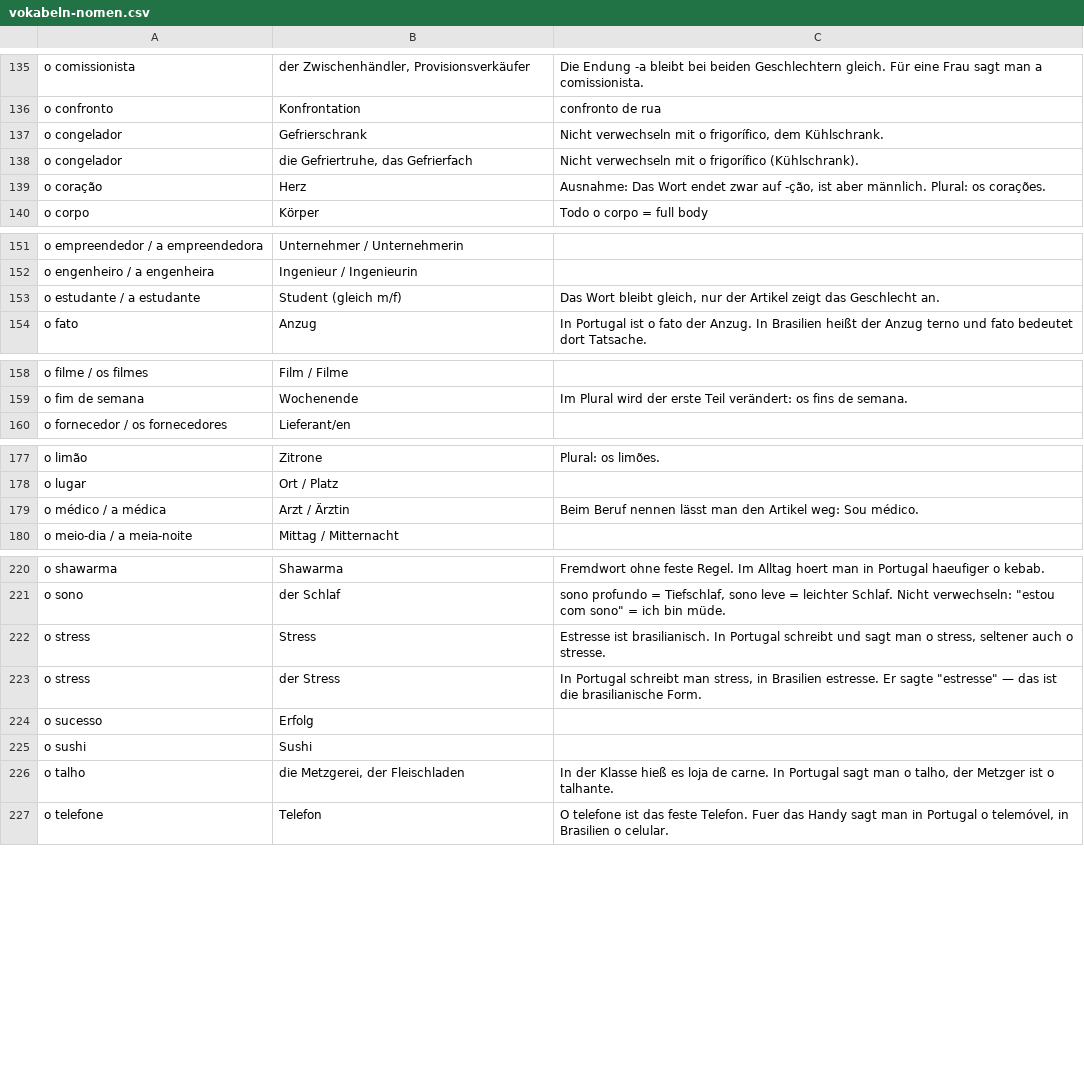
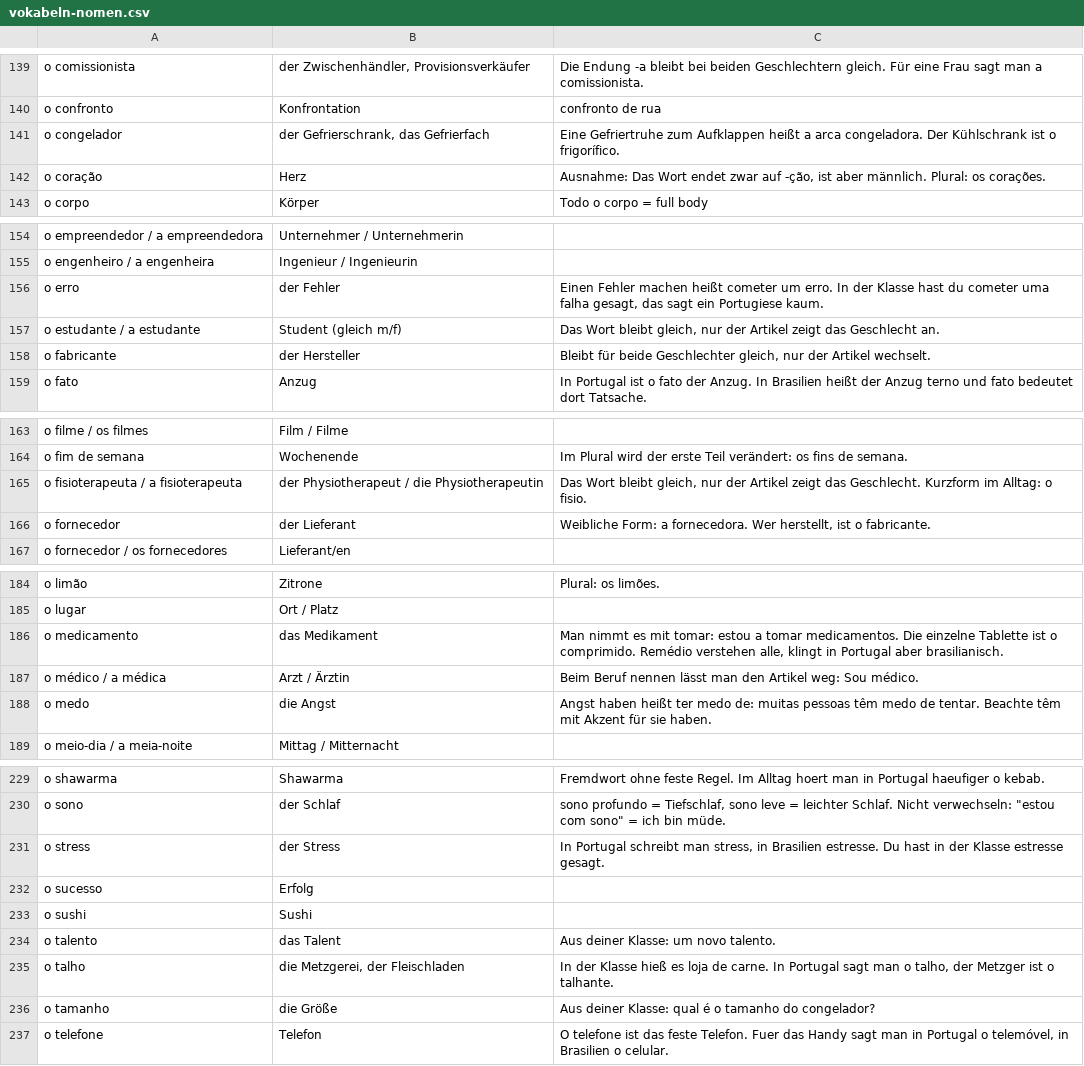
Before and after one commit to holymolymo/pt-teacher, a CSV file: vokabeln/vokabeln-nomen.csv, drawn as a sheet; only a part is shown, gaps mark what is left out; the diff covers the shown part only.

```diff
--- a/vokabeln/vokabeln-nomen.csv
+++ b/vokabeln/vokabeln-nomen.csv
@@ -136,4 +140,3 @@ o comissionista;der Zwischenhändler, Provisionsverkäufer;Die Endung -a bleibt
 o confronto;Konfrontation;confronto de rua
-o congelador;Gefrierschrank;Nicht verwechseln mit o frigorífico, dem Kühlschrank.
-o congelador;die Gefriertruhe, das Gefrierfach;Nicht verwechseln mit o frigorífico (Kühlschrank).
+o congelador;der Gefrierschrank, das Gefrierfach;Eine Gefriertruhe zum Aufklappen heißt a arca congeladora. Der Kühlschrank ist o frigorífico.
 o coração;Herz;Ausnahme: Das Wort endet zwar auf -ção, ist aber männlich. Plural: os corações.
@@ -152,3 +155,5 @@ o empreendedor / a empreendedora;Unternehmer / Unternehmerin;
 o engenheiro / a engenheira;Ingenieur / Ingenieurin;
+o erro;der Fehler;Einen Fehler machen heißt cometer um erro. In der Klasse hast du cometer uma falha gesagt, das sagt ein Portugiese kaum.
 o estudante / a estudante;Student (gleich m/f);Das Wort bleibt gleich, nur der Artikel zeigt das Geschlecht an.
+o fabricante;der Hersteller;Bleibt für beide Geschlechter gleich, nur der Artikel wechselt.
 o fato;Anzug;In Portugal ist o fato der Anzug. In Brasilien heißt der Anzug terno und fato bedeutet dort Tatsache.
@@ -159,2 +164,4 @@ o filme / os filmes;Film / Filme;
 o fim de semana;Wochenende;Im Plural wird der erste Teil verändert: os fins de semana.
+o fisioterapeuta / a fisioterapeuta;der Physiotherapeut / die Physiotherapeutin;Das Wort bleibt gleich, nur der Artikel zeigt das Geschlecht. Kurzform im Alltag: o fisio.
+o fornecedor;der Lieferant;Weibliche Form: a fornecedora. Wer herstellt, ist o fabricante.
 o fornecedor / os fornecedores;Lieferant/en;
@@ -178,3 +185,5 @@ o limão;Zitrone;Plural: os limões.
 o lugar;Ort / Platz;
+o medicamento;das Medikament;Man nimmt es mit tomar: estou a tomar medicamentos. Die einzelne Tablette ist o comprimido. Remédio verstehen alle, klingt in Portugal aber brasilianisch.
 o médico / a médica;Arzt / Ärztin;Beim Beruf nennen lässt man den Artikel weg: Sou médico.
+o medo;die Angst;Angst haben heißt ter medo de: muitas pessoas têm medo de tentar. Beachte têm mit Akzent für sie haben.
 o meio-dia / a meia-noite;Mittag / Mitternacht;
@@ -221,7 +230,8 @@ o shawarma;Shawarma;Fremdwort ohne feste Regel. Im Alltag hoert man in Portugal
 o sono;der Schlaf;"sono profundo = Tiefschlaf, sono leve = leichter Schlaf. Nicht verwechseln: ""estou com sono"" = ich bin müde."
-o stress;Stress;Estresse ist brasilianisch. In Portugal schreibt und sagt man o stress, seltener auch o stresse.
-o stress;der Stress;"In Portugal schreibt man stress, in Brasilien estresse. Er sagte ""estresse"" — das ist die brasilianische Form."
+o stress;der Stress;In Portugal schreibt man stress, in Brasilien estresse. Du hast in der Klasse estresse gesagt.
 o sucesso;Erfolg;
 o sushi;Sushi;
+o talento;das Talent;Aus deiner Klasse: um novo talento.
 o talho;die Metzgerei, der Fleischladen;In der Klasse hieß es loja de carne. In Portugal sagt man o talho, der Metzger ist o talhante.
+o tamanho;die Größe;Aus deiner Klasse: qual é o tamanho do congelador?
 o telefone;Telefon;O telefone ist das feste Telefon. Fuer das Handy sagt man in Portugal o telemóvel, in Brasilien o celular.
```
Also changed, not shown: 5 added rows, 1 removed row, 1 moved row and 4 edited cells elsewhere in this file, vokabeln/vokabeln-adjektive.csv, vokabeln/vokabeln-grammatik.csv, 47 other files.
